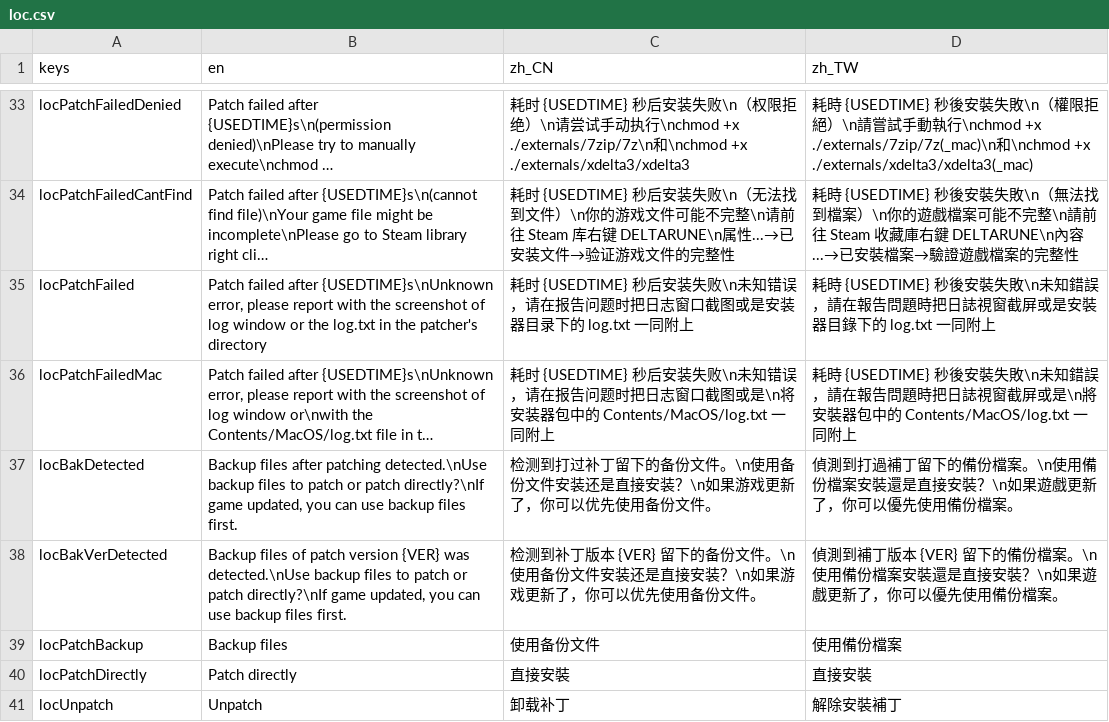
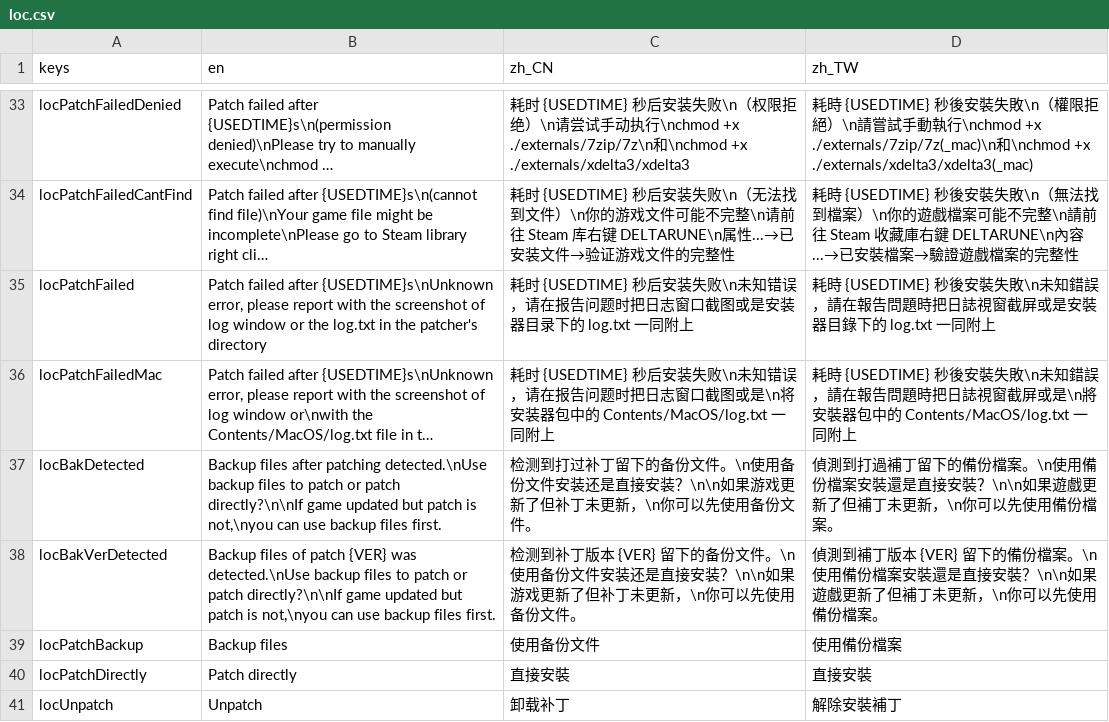
Before and after one commit to gm3dr/DeltaruneChinesePatcher, a CSV file: Locale/loc.csv, drawn as a sheet; only a part is shown, gaps mark what is left out; long unchanged cells end in …; the diff names each change by its address in the sheet, - before the commit and + after, or states it on an @@ line.

```diff
--- a/Locale/loc.csv
+++ b/Locale/loc.csv
-B37 (en): …or patch directly?\nIf game updated, you can use…
+B37 (en): …or patch directly?\n\nIf game updated but patch is not,\nyou can use…
-C37 (zh_CN): …接安装？\n如果游戏更新了，你可以优先使用备…
+C37 (zh_CN): …接安装？\n\n如果游戏更新了但补丁未更新，\n你可以先使用备…
-D37 (zh_TW): …接安裝？\n如果遊戲更新了，你可以優先使用備…
+D37 (zh_TW): …接安裝？\n\n如果遊戲更新了但補丁未更新，\n你可以先使用備…
-B38 (en): …of patch version {VER} was detected.\nUse backup files to patch or patch directly?\nIf game updated, you can use…
+B38 (en): …of patch {VER} was detected.\nUse backup files to patch or patch directly?\n\nIf game updated but patch is not,\nyou can use…
-C38 (zh_CN): …接安装？\n如果游戏更新了，你可以优先使用备…
+C38 (zh_CN): …接安装？\n\n如果游戏更新了但补丁未更新，\n你可以先使用备…
-D38 (zh_TW): …接安裝？\n如果遊戲更新了，你可以優先使用備…
+D38 (zh_TW): …接安裝？\n\n如果遊戲更新了但補丁未更新，\n你可以先使用備…
```
Also changed, not shown: 5 other files.
